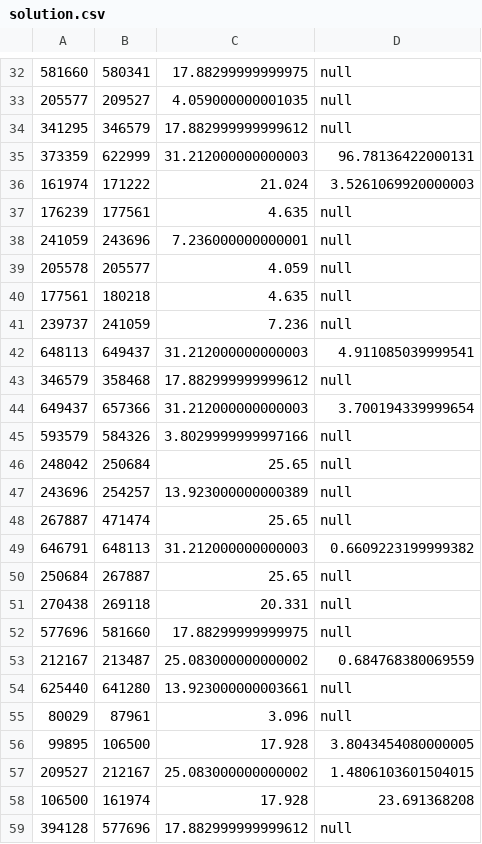
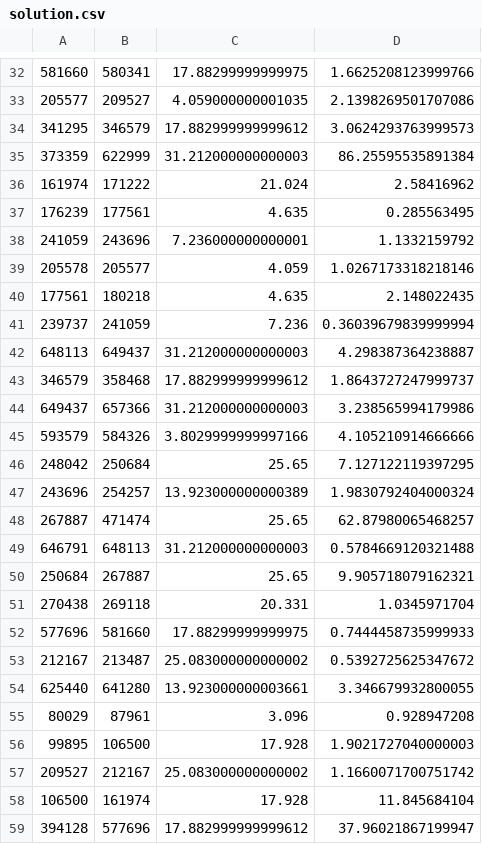
Before and after one commit to simccs/SimCCS, a CSV file: Datasets/SoutheastUS/Scenarios/timeScenario/Results/time02112019-08170019/timeslot-4/solution.csv, drawn as a sheet; only a part is shown, gaps mark what is left out; the diff covers the shown part only; the diff names each change by its address in the sheet, - before the commit and + after, or states it on an @@ line.

```diff
--- a/Datasets/SoutheastUS/Scenarios/timeScenario/Results/time02112019-08170019/timeslot-4/solution.csv
+++ b/Datasets/SoutheastUS/Scenarios/timeScenario/Results/time02112019-08170019/timeslot-4/solution.csv
-D32: null
+D32: 1.6625208123999766
-D33: null
+D33: 2.1398269501707086
-D34: null
+D34: 3.0624293763999573
-D35: 96.78136422000131
+D35: 86.25595535891384
-D36: 3.5261069920000003
+D36: 2.58416962
-D37: null
+D37: 0.285563495
-D38: null
+D38: 1.1332159792
-D39: null
+D39: 1.0267173318218146
-D40: null
+D40: 2.148022435
-D41: null
+D41: 0.36039679839999994
-D42: 4.911085039999541
+D42: 4.298387364238887
-D43: null
+D43: 1.8643727247999737
-D44: 3.700194339999654
+D44: 3.238565994179986
-D45: null
+D45: 4.105210914666666
-D46: null
+D46: 7.127122119397295
-D47: null
+D47: 1.9830792404000324
-D48: null
+D48: 62.87980065468257
-D49: 0.6609223199999382
+D49: 0.5784669120321488
-D50: null
+D50: 9.905718079162321
-D51: null
+D51: 1.0345971704
-D52: null
+D52: 0.7444458735999933
-D53: 0.684768380069559
+D53: 0.5392725625347672
-D54: null
+D54: 3.346679932800055
-D55: null
+D55: 0.928947208
-D56: 3.8043454080000005
+D56: 1.9021727040000003
-D57: 1.4806103601504015
+D57: 1.1660071700751742
-D58: 23.691368208
+D58: 11.845684104
-D59: null
+D59: 37.96021867199947
```
Also changed, not shown: 11 moved rows and 27 edited cells elsewhere in this file, Datasets/SoutheastUS/Scenarios/timeScenario/Results/time02112019-08170019/timeslot-1/solution.csv, Datasets/SoutheastUS/Scenarios/timeScenario/Results/time02112019-08170019/timeslot-2/solution.csv, 4 other files.
